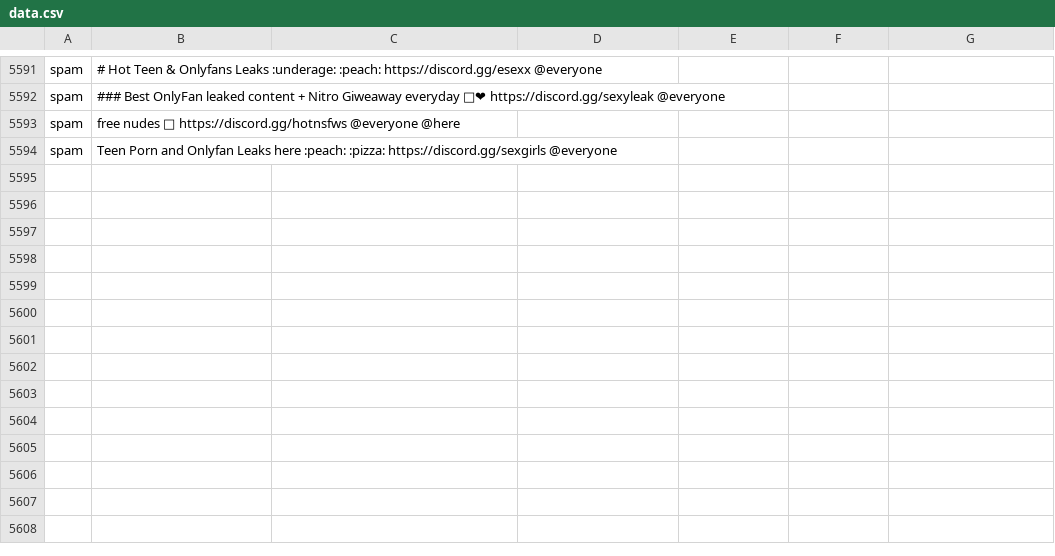
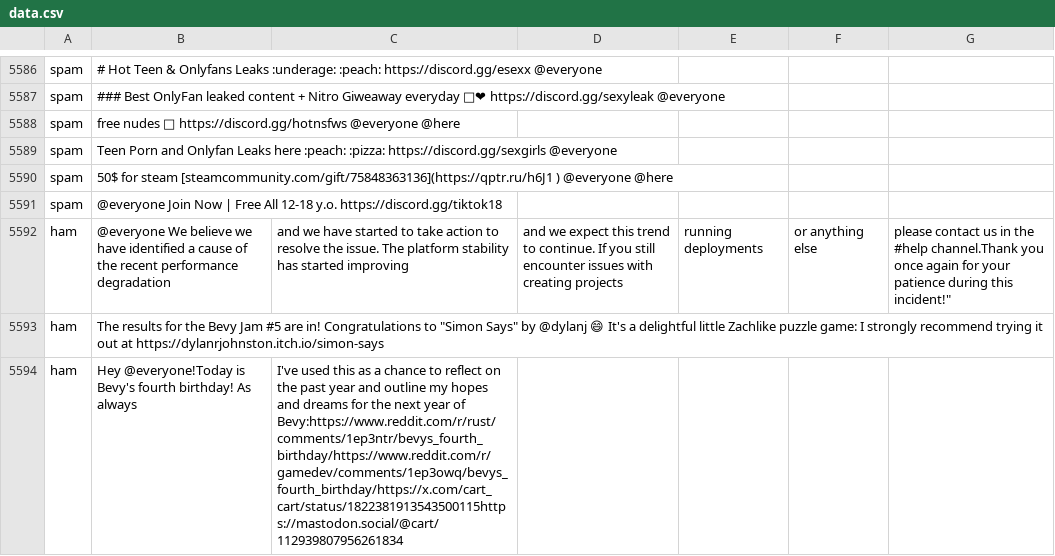
Before and after one commit to P-Asta/spamchecker, a CSV file: data.csv, drawn as a sheet; only a part is shown, gaps mark what is left out; the diff covers the shown part only.

```diff
--- a/data.csv
+++ b/data.csv
@@ -5596 +5591,6 @@ spam,free nudes 🍓 https://discord.gg/hotnsfws @everyone @here
 spam,Teen Porn and Onlyfan Leaks here :peach: :pizza: https://discord.gg/sexgirls @everyone
+spam,50$ for steam [steamcommunity.com/gift/75848363136](https://qptr.ru/h6J1 ) @everyone @here
+spam,@everyone Join Now | Free All 12-18 y.o. https://discord.gg/tiktok18
+ham,@everyone We believe we have identified a cause of the recent performance degradation, and we have started to take action to resolve the issue. The platform stability has started improving, and we expect this trend to continue. If you still encounter issues with creating projects, running deployments, or anything else, please contact us in the #help channel.Thank you once again for your patience during this incident!"
+ham,The results for the Bevy Jam #5 are in! Congratulations to "Simon Says" by @dylanj 😄 It's a delightful little Zachlike puzzle game: I strongly recommend trying it out at https://dylanrjohnston.itch.io/simon-says
+ham,Hey @everyone!Today is Bevy's fourth birthday! As always, I've used this as a chance to reflect on the past year and outline my hopes and dreams for the next year of Bevy:https://www.reddit.com/r/rust/comments/1ep3ntr/bevys_fourth_birthday/https://www.reddit.com/r/gamedev/comments/1ep3owq/bevys_fourth_birthday/https://x.com/cart_cart/status/1822381913543500115https://mastodon.social/@cart/112939807956261834
```
Also changed, not shown: 4 added rows and 5 removed rows elsewhere in this file, 1 other file.
